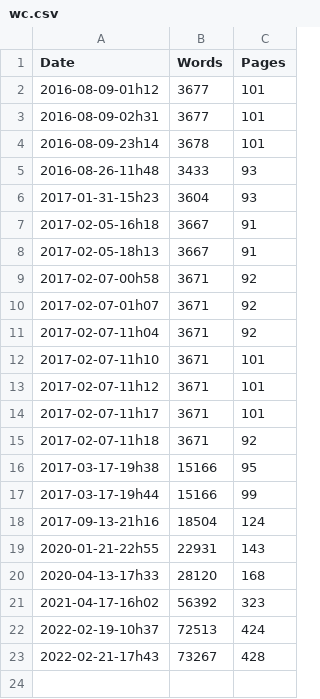
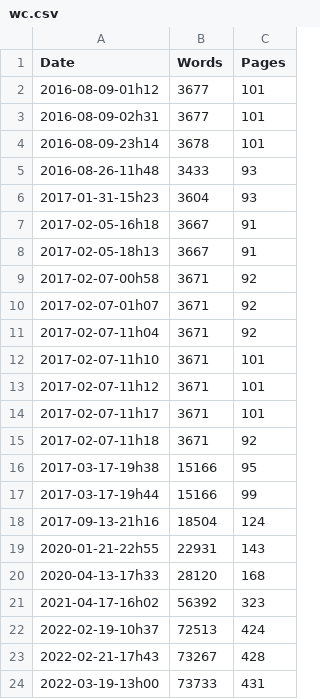
Before and after one commit to rreece/rreece.github.io, a CSV file: outline-of-philosophy/wordcount/wc.csv, drawn as a sheet; the diff names each change by its address in the sheet, - before the commit and + after, or states it on an @@ line.

```diff
--- a/outline-of-philosophy/wordcount/wc.csv
+++ b/outline-of-philosophy/wordcount/wc.csv
+row 24: 2022-03-19-13h00 | 73733 | 431
```
Also changed, not shown: 4 other files.
